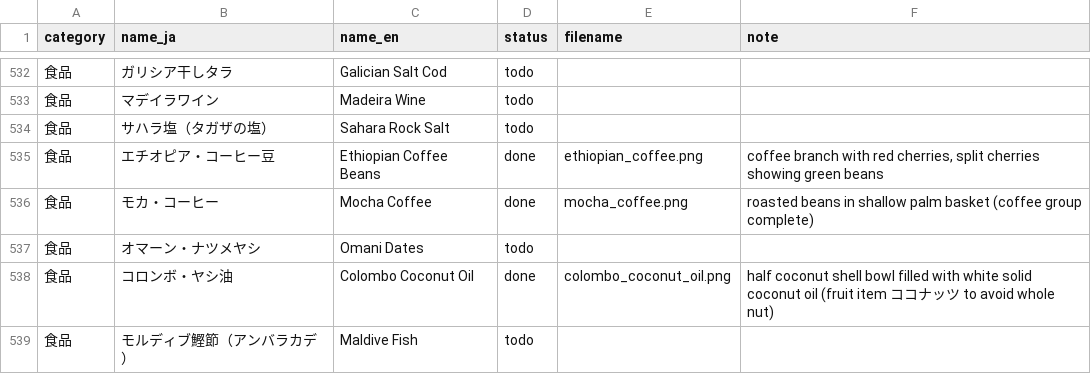
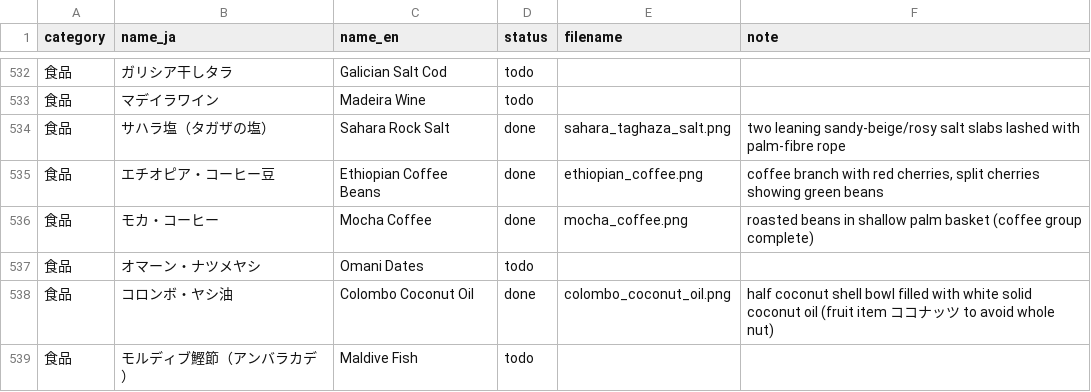
Before and after one commit to mwgmr056/caravan-game-assets, a CSV file: goods_images/goods_image_manifest.csv, drawn as a sheet; only a part is shown, gaps mark what is left out.

```diff
--- a/goods_images/goods_image_manifest.csv
+++ b/goods_images/goods_image_manifest.csv
@@ -533,3 +533,3 @@
 食品,マデイラワイン,Madeira Wine,todo,,
-食品,サハラ塩（タガザの塩）,Sahara Rock Salt,todo,,
+食品,サハラ塩（タガザの塩）,Sahara Rock Salt,done,sahara_taghaza_salt.png,two leaning sandy-beige/rosy salt slabs lashed with palm-fibre rope
 食品,エチオピア・コーヒー豆,Ethiopian Coffee Beans,done,ethiopian_coffee.png,"coffee branch with red cherries, split cherries showing green beans"
```
Also changed, not shown: 2 other files.
